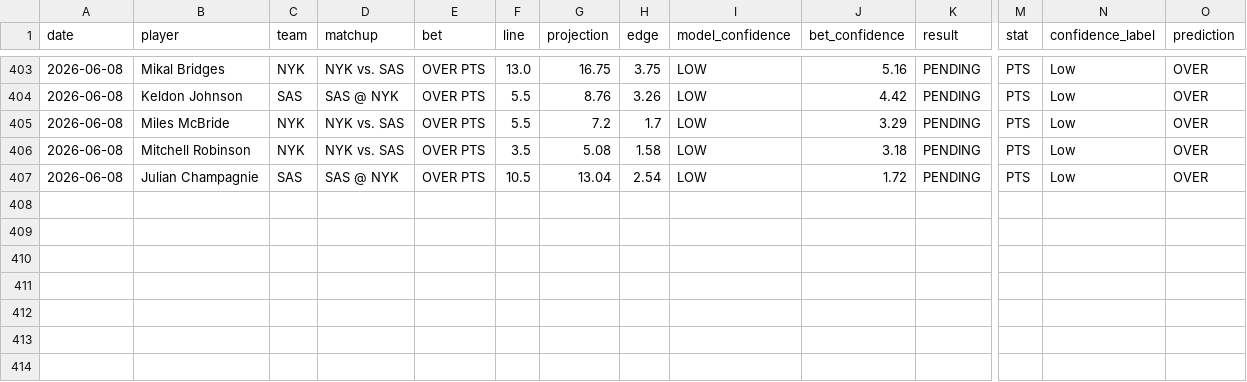
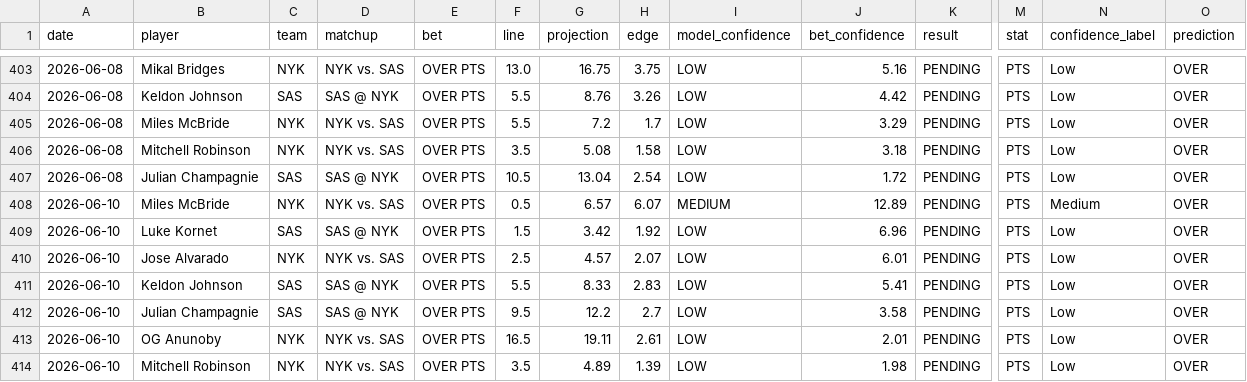
Before and after one commit to syocum9422-blip/edgeranked-site, a CSV file: Best_Bets/nba_bets_history.csv, drawn as a sheet; only a part is shown, gaps mark what is left out; rows hold the shown columns only; the diff names each change by its address in the sheet, - before the commit and + after, or states it on an @@ line.

```diff
--- a/Best_Bets/nba_bets_history.csv
+++ b/Best_Bets/nba_bets_history.csv
+row 408: 2026-06-10 | Miles McBride | NYK | NYK vs. SAS | OVER PTS | 0.5 | 6.57 | 6.07 | MEDIUM | 12.89 | PENDING | PTS | Medium | OVER
+row 409: 2026-06-10 | Luke Kornet | SAS | SAS @ NYK | OVER PTS | 1.5 | 3.42 | 1.92 | LOW | 6.96 | PENDING | PTS | Low | OVER
+row 410: 2026-06-10 | Jose Alvarado | NYK | NYK vs. SAS | OVER PTS | 2.5 | 4.57 | 2.07 | LOW | 6.01 | PENDING | PTS | Low | OVER
+row 411: 2026-06-10 | Keldon Johnson | SAS | SAS @ NYK | OVER PTS | 5.5 | 8.33 | 2.83 | LOW | 5.41 | PENDING | PTS | Low | OVER
+row 412: 2026-06-10 | Julian Champagnie | SAS | SAS @ NYK | OVER PTS | 9.5 | 12.2 | 2.7 | LOW | 3.58 | PENDING | PTS | Low | OVER
+row 413: 2026-06-10 | OG Anunoby | NYK | NYK vs. SAS | OVER PTS | 16.5 | 19.11 | 2.61 | LOW | 2.01 | PENDING | PTS | Low | OVER
+row 414: 2026-06-10 | Mitchell Robinson | NYK | NYK vs. SAS | OVER PTS | 3.5 | 4.89 | 1.39 | LOW | 1.98 | PENDING | PTS | Low | OVER
```
Also changed, not shown: Best_Bets/match_audit_today.csv, Projections_app_view.csv, 8 other files.
